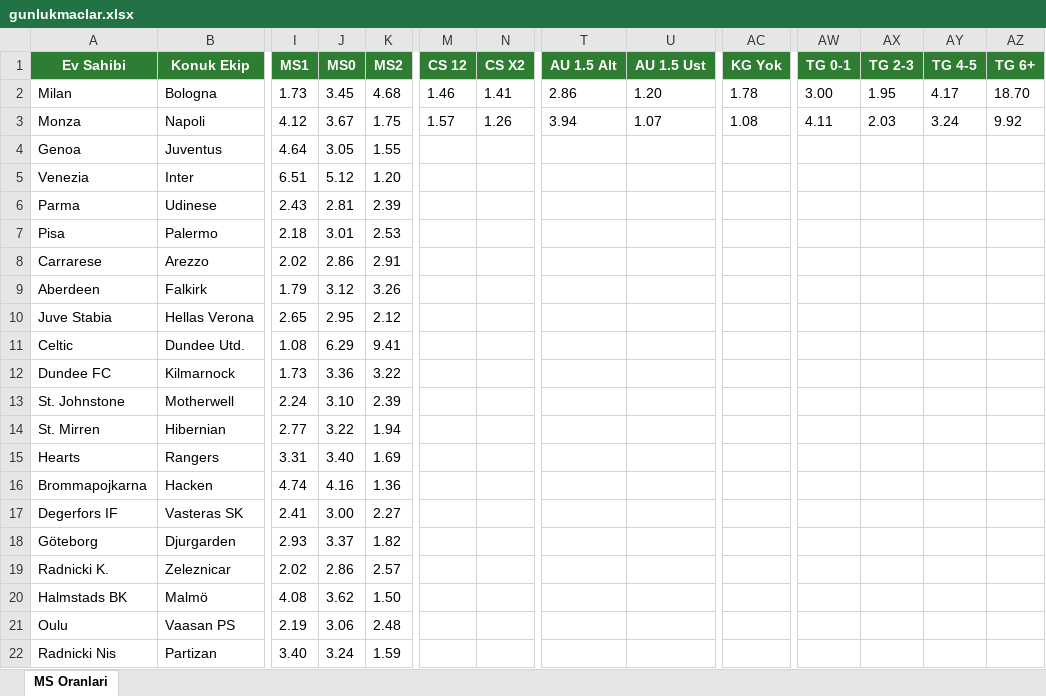
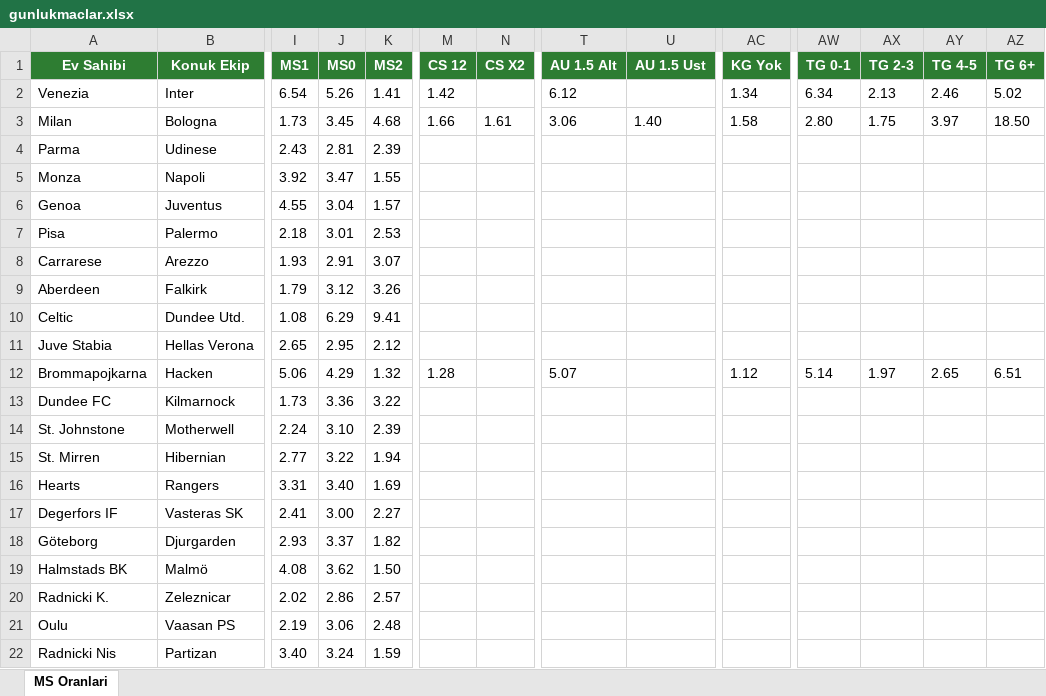
Before and after one commit to camelbox27-lab/oddsy-data, an Excel workbook: iddaa/gunluk/gunlukmaclar.xlsx, sheet MS Oranlari, drawn as a sheet; only a part is shown, gaps mark what is left out; values as stored, in another font and other column widths than the file's, no borders; removed rows and columns are numbered as before the commit, all else as after; rows hold the shown columns only; the diff names each change by its address in the sheet, - before the commit and + after, or states it on an @@ line.

```diff
--- a/iddaa/gunluk/gunlukmaclar.xlsx (sheet MS Oranlari)
+++ b/iddaa/gunluk/gunlukmaclar.xlsx (sheet MS Oranlari)
+row 2: Venezia | Inter | 6.54 | 5.26 | 1.41 | 1.42 |  | 6.12 |  | 1.34 | 6.34 | 2.13 | 2.46 | 5.02
-M3 (CS 12): 1.46
+M3 (CS 12): 1.66
-N3 (CS X2): 1.41
+N3 (CS X2): 1.61
-T3 (AU 1.5 Alt): 2.86
+T3 (AU 1.5 Alt): 3.06
-U3 (AU 1.5 Ust): 1.20
+U3 (AU 1.5 Ust): 1.40
-AC3 (KG Yok): 1.78
+AC3 (KG Yok): 1.58
-AW3 (TG 0-1): 3.00
+AW3 (TG 0-1): 2.80
-AX3 (TG 2-3): 1.95
+AX3 (TG 2-3): 1.75
-AY3 (TG 4-5): 4.17
+AY3 (TG 4-5): 3.97
-AZ3 (TG 6+): 18.70
+AZ3 (TG 6+): 18.50
-row 3: Monza | Napoli | 4.12 | 3.67 | 1.75 | 1.57 | 1.26 | 3.94 | 1.07 | 1.08 | 4.11 | 2.03 | 3.24 | 9.92
-row 4: Genoa | Juventus | 4.64 | 3.05 | 1.55
-row 5: Venezia | Inter | 6.51 | 5.12 | 1.20
+row 5: Monza | Napoli | 3.92 | 3.47 | 1.55
+row 6: Genoa | Juventus | 4.55 | 3.04 | 1.57
-I8 (MS1): 2.02
+I8 (MS1): 1.93
-J8 (MS0): 2.86
+J8 (MS0): 2.91
-K8 (MS2): 2.91
+K8 (MS2): 3.07
@@ row 11 moved to row 10: Celtic @@
+row 12: Brommapojkarna | Hacken | 5.06 | 4.29 | 1.32 | 1.28 |  | 5.07 |  | 1.12 | 5.14 | 1.97 | 2.65 | 6.51
-row 16: Brommapojkarna | Hacken | 4.74 | 4.16 | 1.36
@@ row 20 moved to row 19: Halmstads BK @@
```
Also changed, not shown: 4 other files.
